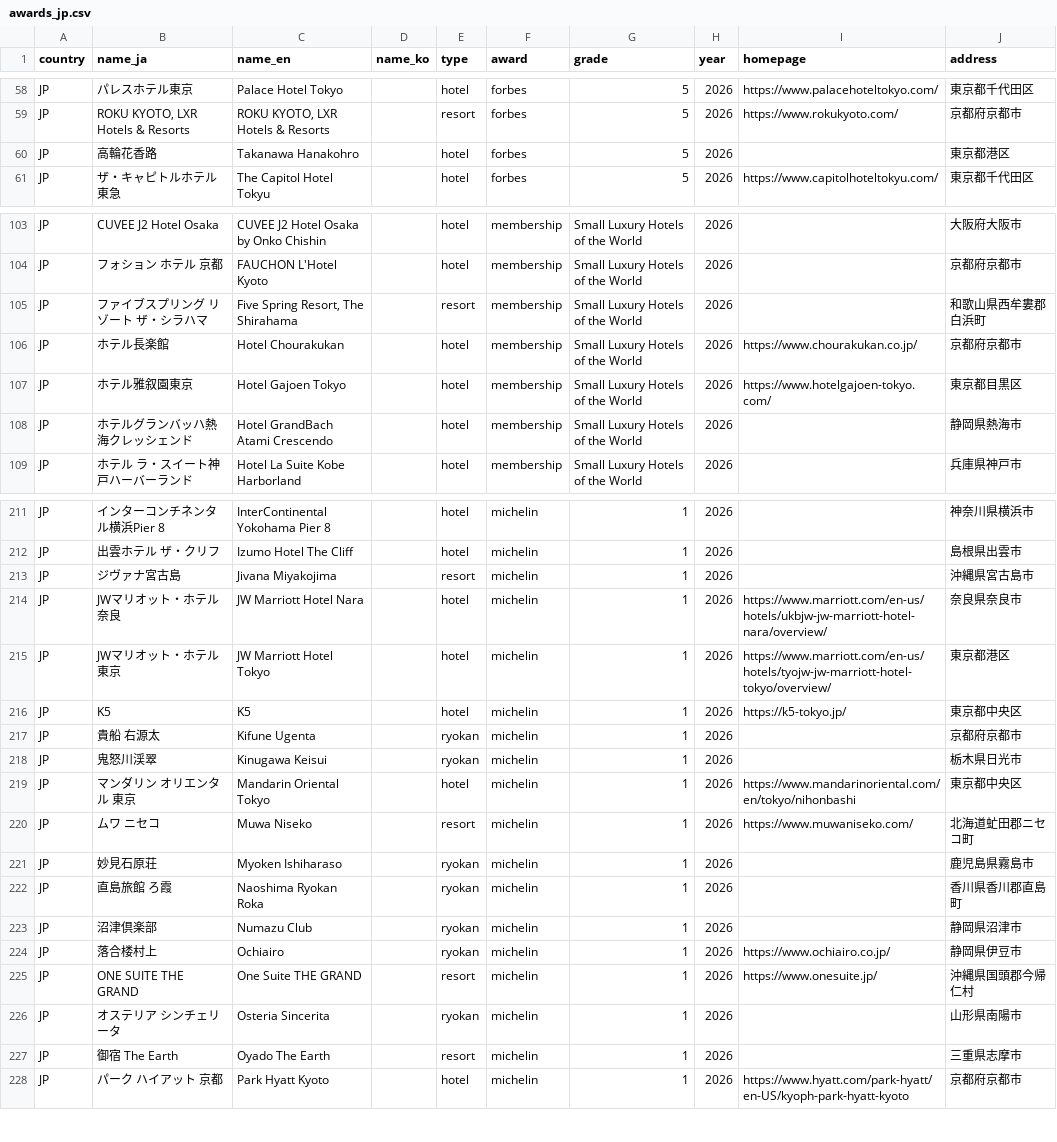
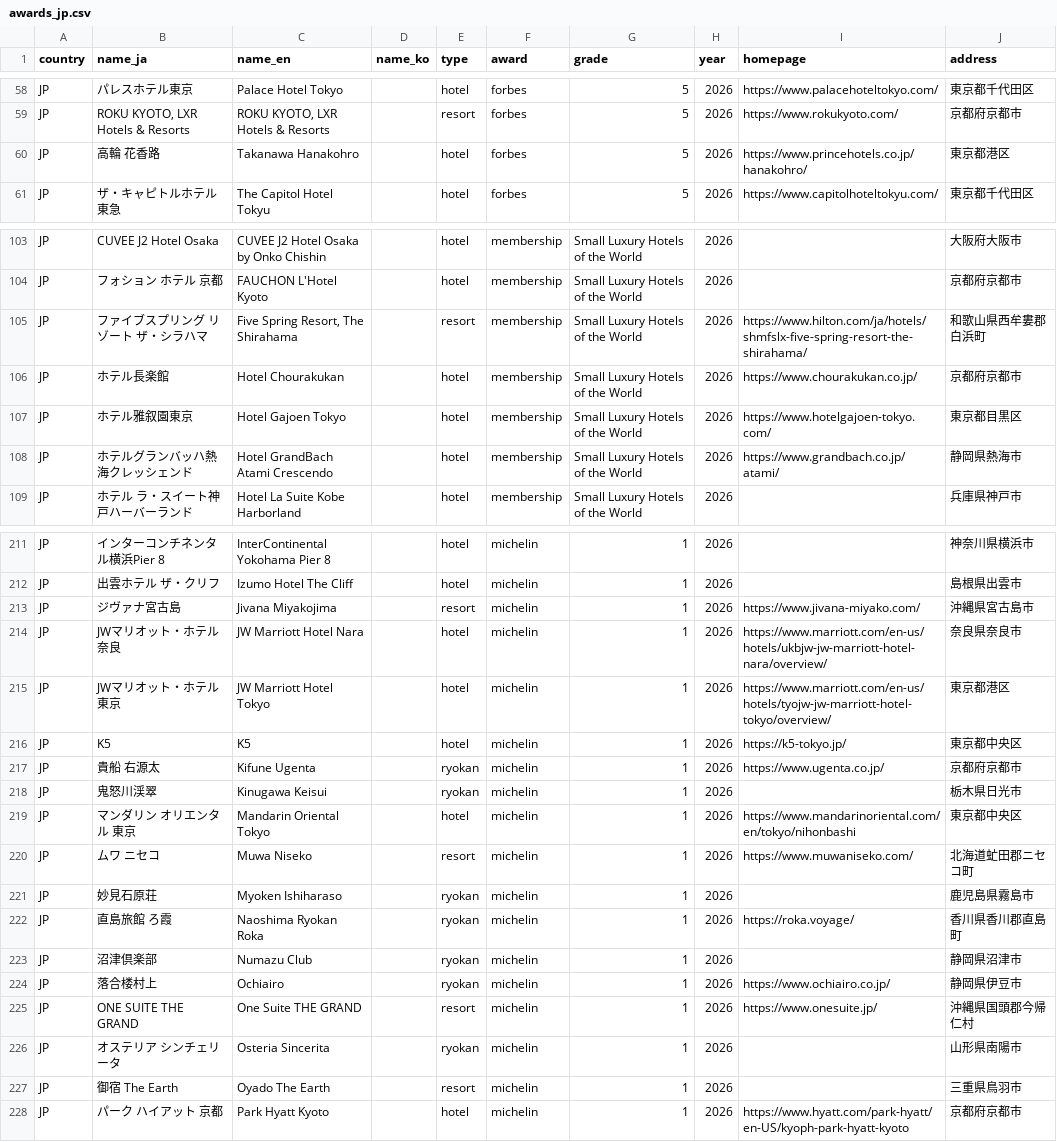
Before and after one commit to nyaosu072/hotel-research, a CSV file: data/awards_jp.csv, drawn as a sheet; only a part is shown, gaps mark what is left out; the diff covers the shown part only.

```diff
--- a/data/awards_jp.csv
+++ b/data/awards_jp.csv
@@ -59,3 +59,3 @@ JP,パレスホテル東京,Palace Hotel Tokyo,,hotel,forbes,5,2026,https://www.
 JP,"ROKU KYOTO, LXR Hotels & Resorts","ROKU KYOTO, LXR Hotels & Resorts",,resort,forbes,5,2026,https://www.rokukyoto.com/,京都府京都市
-JP,高輪花香路,Takanawa Hanakohro,,hotel,forbes,5,2026,,東京都港区
+JP,高輪 花香路,Takanawa Hanakohro,,hotel,forbes,5,2026,https://www.princehotels.co.jp/hanakohro/,東京都港区
 JP,ザ・キャピトルホテル 東急,The Capitol Hotel Tokyu,,hotel,forbes,5,2026,https://www.capitolhoteltokyu.com/,東京都千代田区
@@ -104,6 +104,6 @@ JP,CUVEE J2 Hotel Osaka,CUVEE J2 Hotel Osaka by Onko Chishin,,hotel,membership,S
 JP,フォション ホテル 京都,FAUCHON L'Hotel Kyoto,,hotel,membership,Small Luxury Hotels of the World,2026,,京都府京都市
-JP,ファイブスプリング リゾート ザ・シラハマ,"Five Spring Resort, The Shirahama",,resort,membership,Small Luxury Hotels of the World,2026,,和歌山県西牟婁郡白浜町
+JP,ファイブスプリング リゾート ザ・シラハマ,"Five Spring Resort, The Shirahama",,resort,membership,Small Luxury Hotels of the World,2026,https://www.hilton.com/ja/hotels/shmfslx-five-spring-resort-the-shirahama/,和歌山県西牟婁郡白浜町
 JP,ホテル長楽館,Hotel Chourakukan,,hotel,membership,Small Luxury Hotels of the World,2026,https://www.chourakukan.co.jp/,京都府京都市
 JP,ホテル雅叙園東京,Hotel Gajoen Tokyo,,hotel,membership,Small Luxury Hotels of the World,2026,https://www.hotelgajoen-tokyo.com/,東京都目黒区
-JP,ホテルグランバッハ熱海クレッシェンド,Hotel GrandBach Atami Crescendo,,hotel,membership,Small Luxury Hotels of the World,2026,,静岡県熱海市
+JP,ホテルグランバッハ熱海クレッシェンド,Hotel GrandBach Atami Crescendo,,hotel,membership,Small Luxury Hotels of the World,2026,https://www.grandbach.co.jp/atami/,静岡県熱海市
 JP,ホテル ラ・スイート神戸ハーバーランド,Hotel La Suite Kobe Harborland,,hotel,membership,Small Luxury Hotels of the World,2026,,兵庫県神戸市
@@ -212,3 +212,3 @@ JP,インターコンチネンタル横浜Pier 8,InterContinental Yokohama Pier
 JP,出雲ホテル ザ・クリフ,Izumo Hotel The Cliff,,hotel,michelin,1,2026,,島根県出雲市
-JP,ジヴァナ宮古島,Jivana Miyakojima,,resort,michelin,1,2026,,沖縄県宮古島市
+JP,ジヴァナ宮古島,Jivana Miyakojima,,resort,michelin,1,2026,https://www.jivana-miyako.com/,沖縄県宮古島市
 JP,JWマリオット・ホテル奈良,JW Marriott Hotel Nara,,hotel,michelin,1,2026,https://www.marriott.com/en-us/hotels/ukbjw-jw-marriott-hotel-nara/overview/,奈良県奈良市
@@ -216,3 +216,3 @@ JP,JWマリオット・ホテル東京,JW Marriott Hotel Tokyo,,hotel,michelin,1
 JP,K5,K5,,hotel,michelin,1,2026,https://k5-tokyo.jp/,東京都中央区
-JP,貴船 右源太,Kifune Ugenta,,ryokan,michelin,1,2026,,京都府京都市
+JP,貴船 右源太,Kifune Ugenta,,ryokan,michelin,1,2026,https://www.ugenta.co.jp/,京都府京都市
 JP,鬼怒川渓翠,Kinugawa Keisui,,ryokan,michelin,1,2026,,栃木県日光市
@@ -221,3 +221,3 @@ JP,ムワ ニセコ,Muwa Niseko,,resort,michelin,1,2026,https://www.muwaniseko.c
 JP,妙見石原荘,Myoken Ishiharaso,,ryokan,michelin,1,2026,,鹿児島県霧島市
-JP,直島旅館 ろ霞,Naoshima Ryokan Roka,,ryokan,michelin,1,2026,,香川県香川郡直島町
+JP,直島旅館 ろ霞,Naoshima Ryokan Roka,,ryokan,michelin,1,2026,https://roka.voyage/,香川県香川郡直島町
 JP,沼津倶楽部,Numazu Club,,ryokan,michelin,1,2026,,静岡県沼津市
@@ -226,3 +226,3 @@ JP,ONE SUITE THE GRAND,One Suite THE GRAND,,resort,michelin,1,2026,https://www.o
 JP,オステリア シンチェリータ,Osteria Sincerita,,ryokan,michelin,1,2026,,山形県南陽市
-JP,御宿 The Earth,Oyado The Earth,,resort,michelin,1,2026,,三重県志摩市
+JP,御宿 The Earth,Oyado The Earth,,resort,michelin,1,2026,,三重県鳥羽市
 JP,パーク ハイアット 京都,Park Hyatt Kyoto,,hotel,michelin,1,2026,https://www.hyatt.com/park-hyatt/en-US/kyoph-park-hyatt-kyoto,京都府京都市
```
Also changed, not shown: 25 edited cells elsewhere in this file, data/awards_kr.csv, 3 other files.
